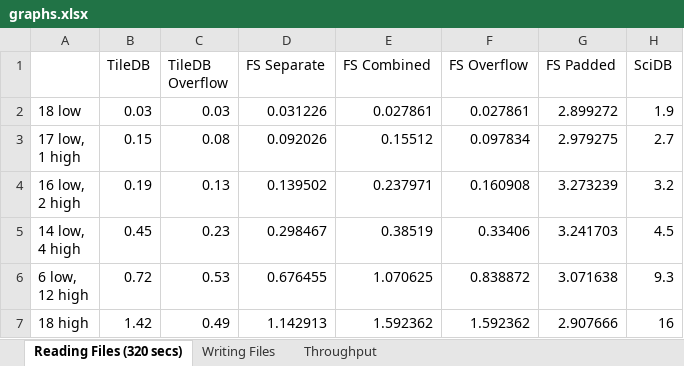
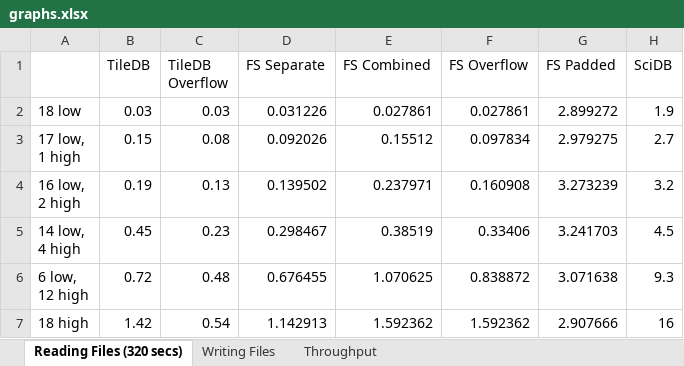
Before and after one commit to BrandonHaynes/filesystem_experiments, an Excel workbook: images/graphs.xlsx, sheet Reading Files (320 secs), drawn as a sheet; values as stored, in another font and other column widths than the file's, no borders; charts and pictures not drawn; the diff names each change by its address in the sheet, - before the commit and + after, or states it on an @@ line.

Commit message:
updated stupid graphs

```diff
--- a/images/graphs.xlsx (sheet Reading Files (320 secs))
+++ b/images/graphs.xlsx (sheet Reading Files (320 secs))
-C6 (TileDB Overflow): 0.53
+C6 (TileDB Overflow): 0.48
-C7 (TileDB Overflow): 0.49
+C7 (TileDB Overflow): 0.54
```
Also changed, not shown: charts or pictures, 5 other files.
